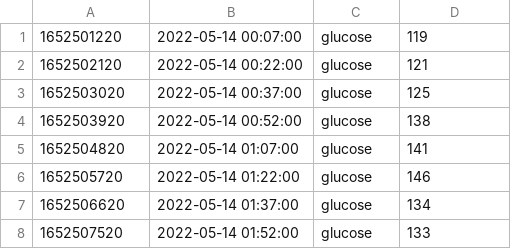
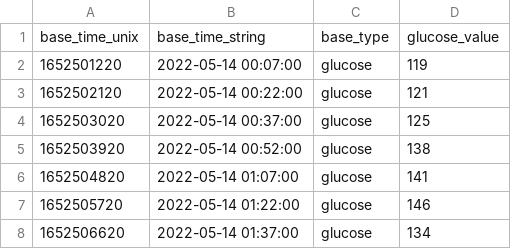
Before and after one commit to zichungao88/blood_glucose_tracker, a CSV file: Day-to-Day Data/2022-05-14.csv, drawn as a sheet; only a part is shown; the shorter side is filled out with more unchanged rows; the diff names each change by its address in the sheet, - before the commit and + after, or states it on an @@ line.

Commit message:
Update 2022-05-14.csv

```diff
--- a/Day-to-Day Data/2022-05-14.csv
+++ b/Day-to-Day Data/2022-05-14.csv
+row 1: base_time_unix | base_time_string | base_type | glucose_value
```
